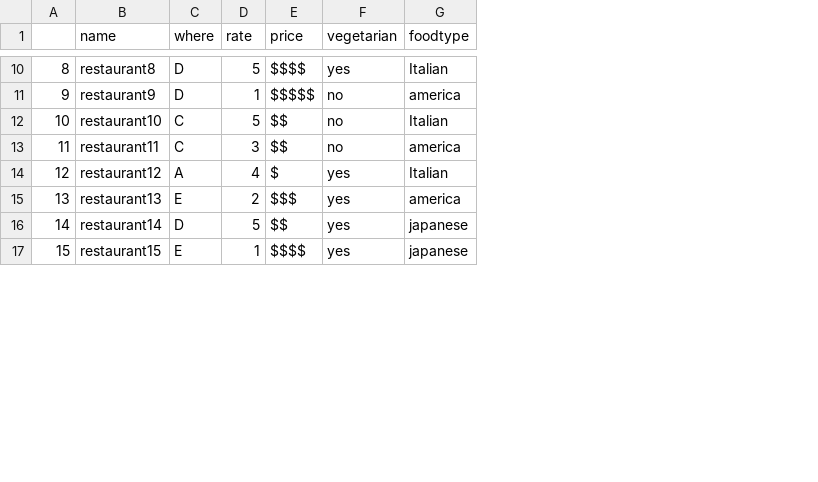
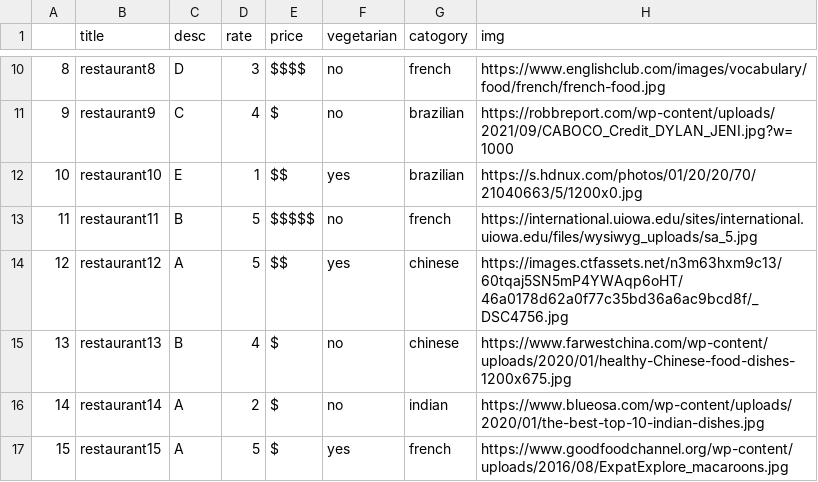
Before and after one commit to SquidneySquush/FoodApp, a CSV file: dataset/dummy_data.csv, drawn as a sheet; only a part is shown, gaps mark what is left out; the diff covers the shown part only; the diff names each change by its address in the sheet, - before the commit and + after, or states it on an @@ line.

Commit message:
Add files via upload

```diff
--- a/dataset/dummy_data.csv
+++ b/dataset/dummy_data.csv
+column H (img), rows 10-17: https://www.englishclub.com/images/vocabulary/food/french/french-food.jpg | https://robbreport.com/wp-content/uploads/2021/09/CABOCO_Credit_DYLAN_JENI.jpg?w=1000 | https://s.hdnux.com/photos/01/20/20/70/21040663/5/1200x0.jpg | https://international.uiowa.edu/sites/international.uiowa.edu/files/wysiwyg_uploads/sa_5.jpg | https://images.ctfassets.net/n3m63hxm9c13/60tqaj5SN5mP4YWAqp6oHT/46a0178d62a0f77c35bd36a6ac9bcd8f/_DSC4756.jpg | https://www.farwestchina.com/wp-content/uploads/2020/01/healthy-Chinese-food-dishes-1200x675.jpg | https://www.blueosa.com/wp-content/uploads/2020/01/the-best-top-10-indian-dishes.jpg | https://www.goodfoodchannel.org/wp-content/uploads/2016/08/ExpatExplore_macaroons.jpg
-B1: name
+B1: title
-C1: where
+C1: desc
-G1: foodtype
+G1: catogory
-D10 (rate): 5
+D10 (rate): 3
-F10 (vegetarian): yes
+F10 (vegetarian): no
-G10 (catogory): Italian
+G10 (catogory): french
-C11 (desc): D
+C11 (desc): C
-D11 (rate): 1
+D11 (rate): 4
-E11 (price): $$$$$
+E11 (price): $
-G11 (catogory): america
+G11 (catogory): brazilian
-C12 (desc): C
+C12 (desc): E
-D12 (rate): 5
+D12 (rate): 1
-F12 (vegetarian): no
+F12 (vegetarian): yes
-G12 (catogory): Italian
+G12 (catogory): brazilian
-C13 (desc): C
+C13 (desc): B
-D13 (rate): 3
+D13 (rate): 5
-E13 (price): $$
+E13 (price): $$$$$
-G13 (catogory): america
+G13 (catogory): french
-D14 (rate): 4
+D14 (rate): 5
-E14 (price): $
+E14 (price): $$
-G14 (catogory): Italian
+G14 (catogory): chinese
-C15 (desc): E
+C15 (desc): B
-D15 (rate): 2
+D15 (rate): 4
-E15 (price): $$$
+E15 (price): $
-F15:F16 (vegetarian): yes
+F15:F16 (vegetarian): no
-G15 (catogory): america
+G15 (catogory): chinese
-C16 (desc): D
+C16 (desc): A
-D16 (rate): 5
+D16 (rate): 2
-E16 (price): $$
+E16 (price): $
-G16 (catogory): japanese
+G16 (catogory): indian
-C17 (desc): E
+C17 (desc): A
-D17 (rate): 1
+D17 (rate): 5
-E17 (price): $$$$
+E17 (price): $
-G17 (catogory): japanese
+G17 (catogory): french
```
Also changed, not shown: 49 edited cells elsewhere in this file.
